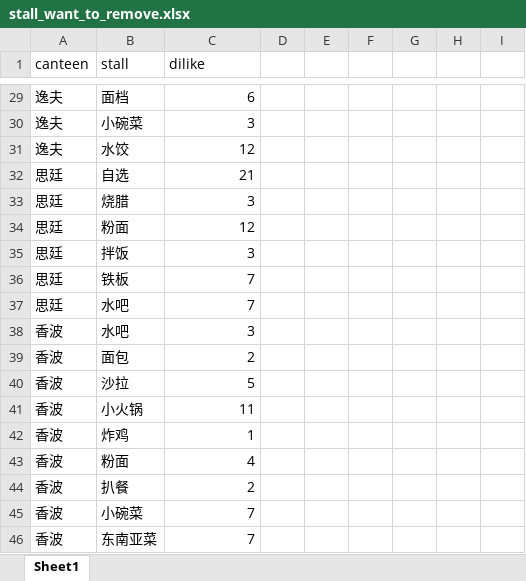
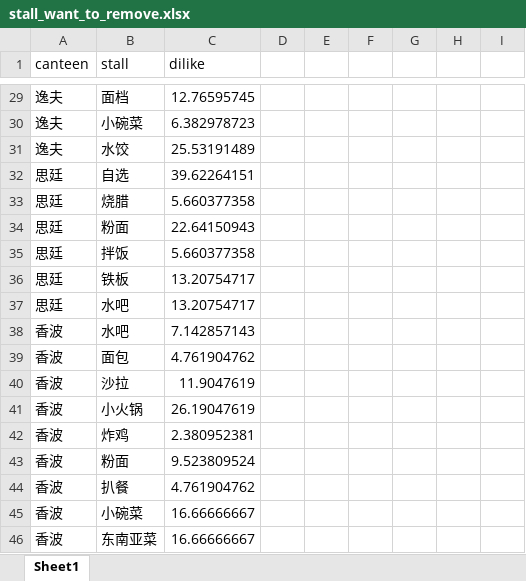
Before and after one commit to 120090049/canteen_eva, an Excel workbook: data/stall_want_to_remove.xlsx, sheet Sheet1, drawn as a sheet; only a part is shown, gaps mark what is left out; values as stored, in another font and other column widths than the file's, no borders; the diff covers the shown part only; the diff names each change by its address in the sheet, - before the commit and + after, or states it on an @@ line.

```diff
--- a/data/stall_want_to_remove.xlsx (sheet Sheet1)
+++ b/data/stall_want_to_remove.xlsx (sheet Sheet1)
-C29 (dilike): 6
+C29 (dilike): 12.76595745
-C30 (dilike): 3
+C30 (dilike): 6.382978723
-C31 (dilike): 12
+C31 (dilike): 25.53191489
-C32 (dilike): 21
+C32 (dilike): 39.62264151
-C33 (dilike): 3
+C33 (dilike): 5.660377358
-C34 (dilike): 12
+C34 (dilike): 22.64150943
-C35 (dilike): 3
+C35 (dilike): 5.660377358
-C36:C37 (dilike): 7
+C36:C37 (dilike): 13.20754717
-C38 (dilike): 3
+C38 (dilike): 7.142857143
-C39 (dilike): 2
+C39 (dilike): 4.761904762
-C40 (dilike): 5
+C40 (dilike): 11.9047619
-C41 (dilike): 11
+C41 (dilike): 26.19047619
-C42 (dilike): 1
+C42 (dilike): 2.380952381
-C43 (dilike): 4
+C43 (dilike): 9.523809524
-C44 (dilike): 2
+C44 (dilike): 4.761904762
-C45:C46 (dilike): 7
+C45:C46 (dilike): 16.66666667
```
Also changed, not shown: 27 edited cells and cell formats elsewhere in this sheet, 4 other files.
